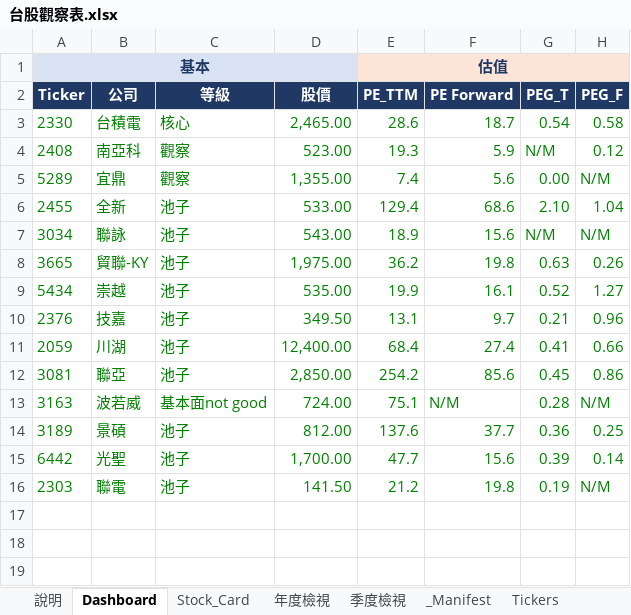
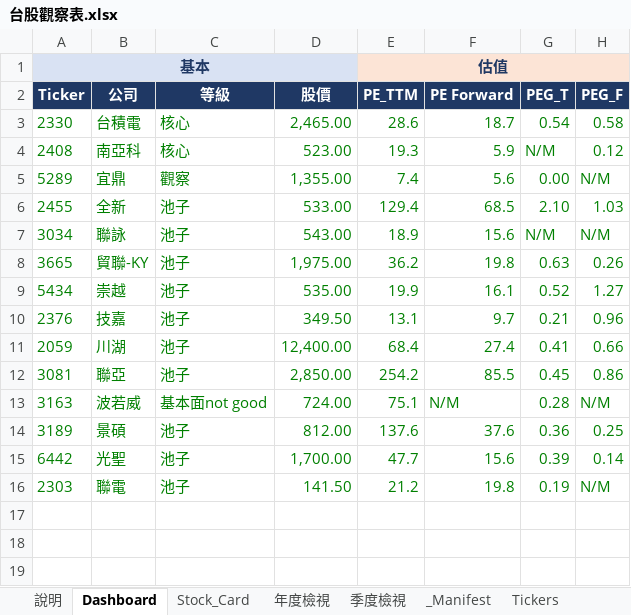
Before and after one commit to Kira11-ja/TWstocktrack, an Excel workbook: 台股觀察表.xlsx, sheet Dashboard, drawn as a sheet; only a part is shown; values as stored, in another font and other column widths than the file's, no borders; charts and pictures and conditional formats not drawn; the diff names each change by its address in the sheet, - before the commit and + after, or states it on an @@ line.

```diff
--- a/台股觀察表.xlsx (sheet Dashboard)
+++ b/台股觀察表.xlsx (sheet Dashboard)
-C4 (等級): 觀察
+C4 (等級): 核心
-F6 (PE Forward): 68.6
+F6 (PE Forward): 68.5
-H6 (PEG_F): 1.04
+H6 (PEG_F): 1.03
-F12 (PE Forward): 85.6
+F12 (PE Forward): 85.5
-F14 (PE Forward): 37.7
+F14 (PE Forward): 37.6
```
Also changed, not shown: sheet _Manifest, sheet Tickers, 3 other files.
